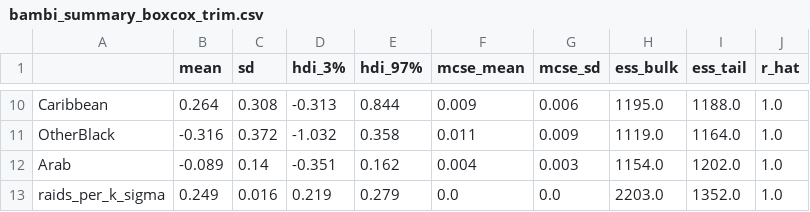
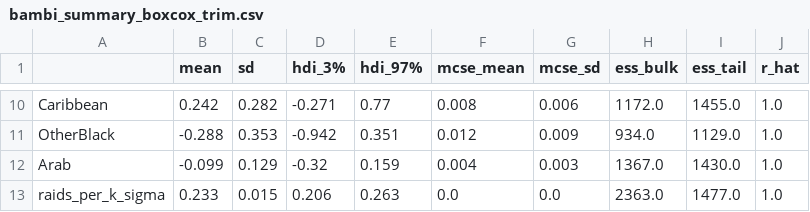
Before and after one commit to antiraids/london-immigration-raids-map, a CSV file: AmendedData/bambi_summary_boxcox_trim.csv, drawn as a sheet; only a part is shown, gaps mark what is left out; the diff covers the shown part only; the diff names each change by its address in the sheet, - before the commit and + after, or states it on an @@ line.

```diff
--- a/AmendedData/bambi_summary_boxcox_trim.csv
+++ b/AmendedData/bambi_summary_boxcox_trim.csv
-B10 (mean): 0.264
+B10 (mean): 0.242
-C10 (sd): 0.308
+C10 (sd): 0.282
-D10 (hdi_3%): -0.313
+D10 (hdi_3%): -0.271
-E10 (hdi_97%): 0.844
+E10 (hdi_97%): 0.77
-F10 (mcse_mean): 0.009
+F10 (mcse_mean): 0.008
-H10 (ess_bulk): 1195.0
+H10 (ess_bulk): 1172.0
-I10 (ess_tail): 1188.0
+I10 (ess_tail): 1455.0
-B11 (mean): -0.316
+B11 (mean): -0.288
-C11 (sd): 0.372
+C11 (sd): 0.353
-D11 (hdi_3%): -1.032
+D11 (hdi_3%): -0.942
-E11 (hdi_97%): 0.358
+E11 (hdi_97%): 0.351
-F11 (mcse_mean): 0.011
+F11 (mcse_mean): 0.012
-H11 (ess_bulk): 1119.0
+H11 (ess_bulk): 934.0
-I11 (ess_tail): 1164.0
+I11 (ess_tail): 1129.0
-B12 (mean): -0.089
+B12 (mean): -0.099
-C12 (sd): 0.14
+C12 (sd): 0.129
-D12 (hdi_3%): -0.351
+D12 (hdi_3%): -0.32
-E12 (hdi_97%): 0.162
+E12 (hdi_97%): 0.159
-H12 (ess_bulk): 1154.0
+H12 (ess_bulk): 1367.0
-I12 (ess_tail): 1202.0
+I12 (ess_tail): 1430.0
-B13 (mean): 0.249
+B13 (mean): 0.233
-C13 (sd): 0.016
+C13 (sd): 0.015
-D13 (hdi_3%): 0.219
+D13 (hdi_3%): 0.206
-E13 (hdi_97%): 0.279
+E13 (hdi_97%): 0.263
-H13 (ess_bulk): 2203.0
+H13 (ess_bulk): 2363.0
-I13 (ess_tail): 1352.0
+I13 (ess_tail): 1477.0
```
Also changed, not shown: 58 edited cells elsewhere in this file, AmendedData/bambi_summary_boxcox.csv, AmendedData/bambi_summary_naive.csv, 16 other files.
